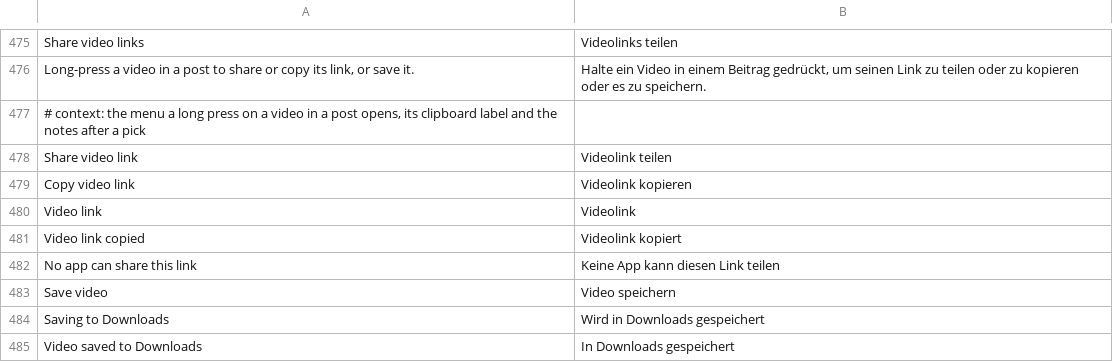
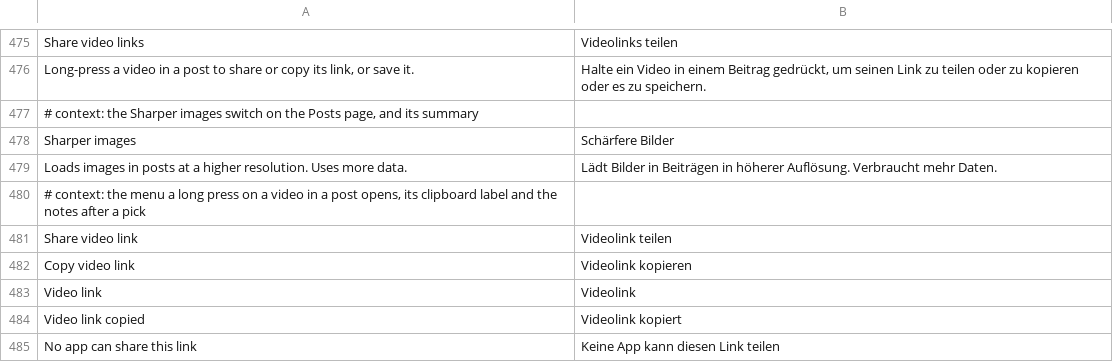
Before and after one commit to SysAdminDoc/HushTumblr, a TSV file: extensions/shared/library/src/main/l10n/de.tsv, drawn as a sheet; only a part is shown, gaps mark what is left out; the shorter side is filled out with more unchanged rows.

```diff
--- a/extensions/shared/library/src/main/l10n/de.tsv
+++ b/extensions/shared/library/src/main/l10n/de.tsv
@@ -476,2 +476,5 @@ Share video links	Videolinks teilen
 Long-press a video in a post to share or copy its link, or save it.	Halte ein Video in einem Beitrag gedrückt, um seinen Link zu teilen oder zu kopieren oder es zu speichern.
+# context: the Sharper images switch on the Posts page, and its summary
+Sharper images	Schärfere Bilder
+Loads images in posts at a higher resolution. Uses more data.	Lädt Bilder in Beiträgen in höherer Auflösung. Verbraucht mehr Daten.
 # context: the menu a long press on a video in a post opens, its clipboard label and the notes after a pick
```
Also changed, not shown: extensions/shared/library/src/main/l10n/es.tsv, extensions/shared/library/src/main/l10n/in.tsv, 25 other files.
